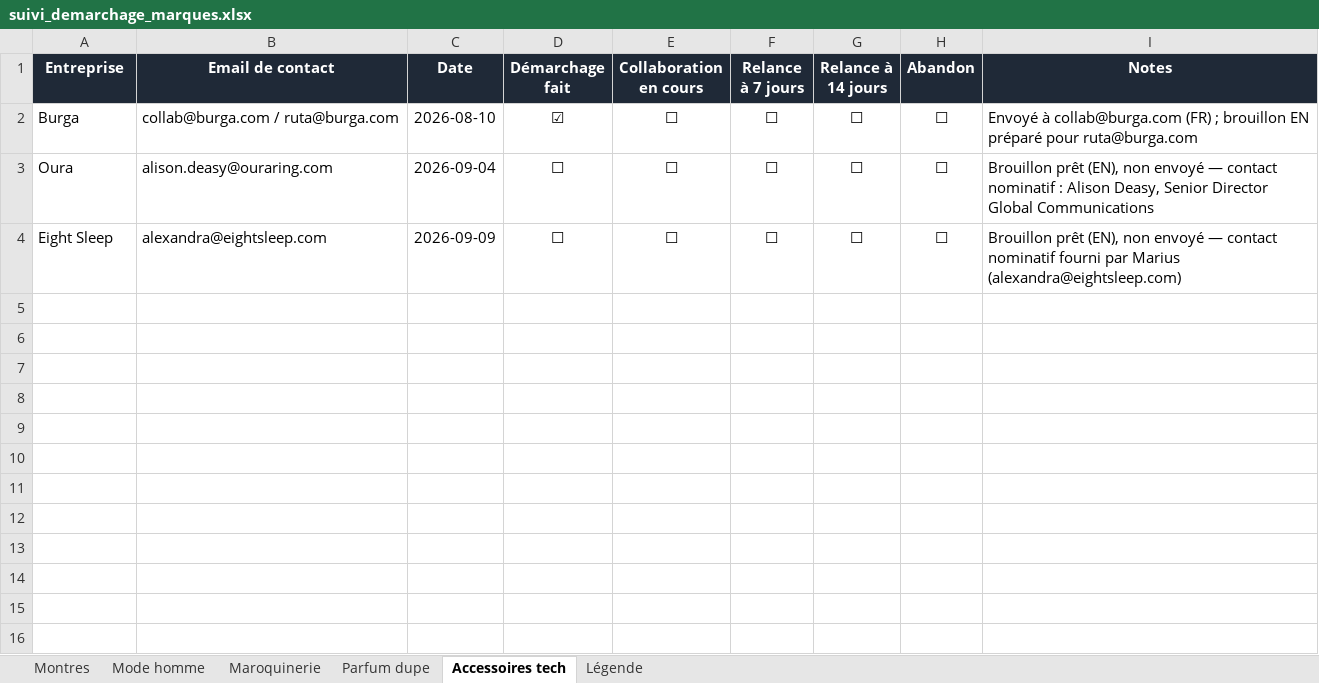
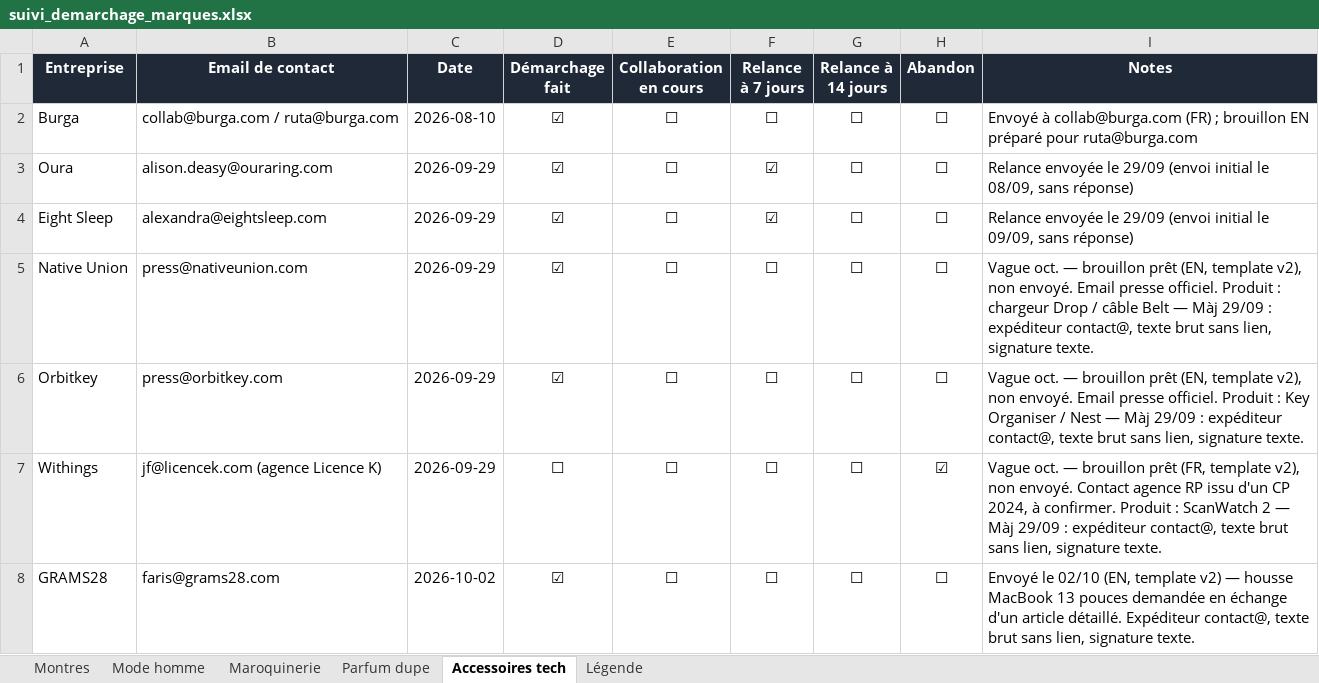
Before and after one commit to mariusmasoch-afk/les-heures-flaneuses, an Excel workbook: suivi_demarchage_marques.xlsx, sheet Accessoires tech, drawn as a sheet; values as stored, in another font and other column widths than the file's, no borders; the diff names each change by its address in the sheet, - before the commit and + after, or states it on an @@ line.

```diff
--- a/suivi_demarchage_marques.xlsx (sheet Accessoires tech)
+++ b/suivi_demarchage_marques.xlsx (sheet Accessoires tech)
-C3 (Date): 2026-09-04
+C3 (Date): 2026-09-29
-D3:D4 (Démarchage fait): ☐
+D3:D4 (Démarchage fait): ☑
-F3:F4 (Relance à 7 jours): ☐
+F3:F4 (Relance à 7 jours): ☑
-I3 (Notes): Brouillon prêt (EN), non envoyé — contact nominatif : Alison Deasy, Senior Director Global Communications
+I3 (Notes): Relance envoyée le 29/09 (envoi initial le 08/09, sans réponse)
-C4 (Date): 2026-09-09
+C4 (Date): 2026-09-29
-I4 (Notes): Brouillon prêt (EN), non envoyé — contact nominatif fourni par Marius (alexandra@eightsleep.com)
+I4 (Notes): Relance envoyée le 29/09 (envoi initial le 09/09, sans réponse)
+row 5: Native Union | press@nativeunion.com | 2026-09-29 | ☑ | ☐ | ☐ | ☐ | ☐ | Vague oct. — brouillon prêt (EN, template v2), non envoyé. Email presse officiel. Produit : chargeur Drop / câble Belt — Màj 29/09 : expéditeur contact@, texte brut sans lien, signature texte.
+row 6: Orbitkey | press@orbitkey.com | 2026-09-29 | ☑ | ☐ | ☐ | ☐ | ☐ | Vague oct. — brouillon prêt (EN, template v2), non envoyé. Email presse officiel. Produit : Key Organiser / Nest — Màj 29/09 : expéditeur contact@, texte brut sans lien, signature texte.
+row 7: Withings | jf@licencek.com (agence Licence K) | 2026-09-29 | ☐ | ☐ | ☐ | ☐ | ☑ | Vague oct. — brouillon prêt (FR, template v2), non envoyé. Contact agence RP issu d'un CP 2024, à confirmer. Produit : ScanWatch 2 — Màj 29/09 : expéditeur contact@, texte brut sans lien, signature texte.
+row 8: GRAMS28 | faris@grams28.com | 2026-10-02 | ☑ | ☐ | ☐ | ☐ | ☐ | Envoyé le 02/10 (EN, template v2) — housse MacBook 13 pouces demandée en échange d'un article détaillé. Expéditeur contact@, texte brut sans lien, signature texte.
```
Also changed, not shown: sheet Montres, sheet Maroquinerie, sheet Mode homme, sheet Parfum dupe, 2 other files.
